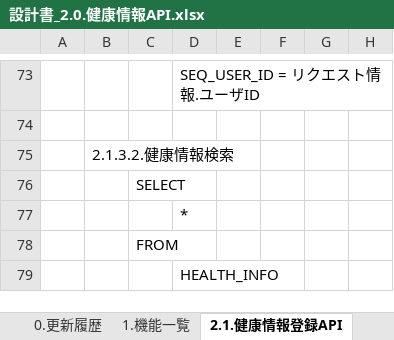
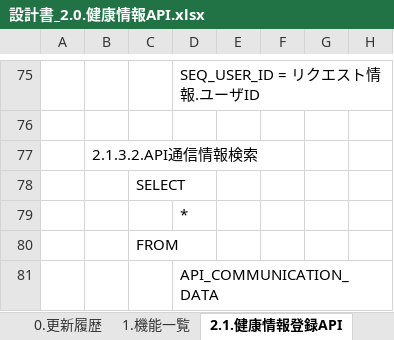
Before and after one commit to kohei-okazaki/work-3g, an Excel workbook: ha-asset/01_design/02_api/設計書_2.0.健康情報API.xlsx, sheet 2.1.健康情報登録API, drawn as a sheet; only a part is shown, gaps mark what is left out; values as stored, in another font and other column widths than the file's, no cell formats; addresses are those after the commit; the diff covers the shown part only; the diff names each change by its address in the sheet, - before the commit and + after, or states it on an @@ line.

```diff
--- a/ha-asset/01_design/02_api/設計書_2.0.健康情報API.xlsx (sheet 2.1.健康情報登録API)
+++ b/ha-asset/01_design/02_api/設計書_2.0.健康情報API.xlsx (sheet 2.1.健康情報登録API)
-B77: 2.1.3.2.健康情報検索
+B77: 2.1.3.2.API通信情報検索
-D81: HEALTH_INFO
+D81: API_COMMUNICATION_DATA
```
Also changed, not shown: 17 added rows, 2 moved rows, 28 hidden or unhidden rows and 13 edited cells elsewhere in this sheet, sheet 0.更新履歴, cell formats, ha-asset/01_design/02_api/設計書_2.1.ヘルスチェックAPI.xlsx, 3 other files.
